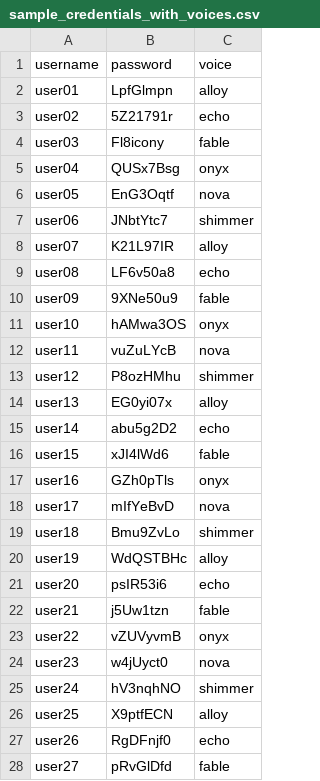
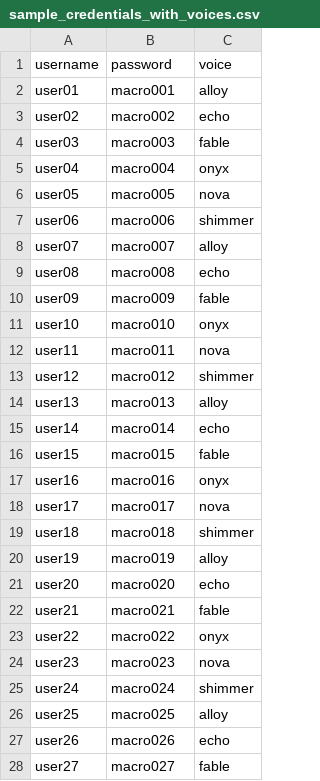
Before and after one commit to allanwang12138/chatbot, a CSV file: sample_credentials_with_voices.csv, drawn as a sheet; only a part is shown; the diff covers the shown part only.

Commit message:
Update sample_credentials_with_voices.csv - simple password

```diff
--- a/sample_credentials_with_voices.csv
+++ b/sample_credentials_with_voices.csv
@@ -1,28 +1,28 @@
 username,password,voice
-user01,LpfGlmpn,alloy
-user02,5Z21791r,echo
-user03,Fl8icony,fable
-user04,QUSx7Bsg,onyx
-user05,EnG3Oqtf,nova
-user06,JNbtYtc7,shimmer
-user07,K21L97IR,alloy
-user08,LF6v50a8,echo
-user09,9XNe50u9,fable
-user10,hAMwa3OS,onyx
-user11,vuZuLYcB,nova
-user12,P8ozHMhu,shimmer
-user13,EG0yi07x,alloy
-user14,abu5g2D2,echo
-user15,xJI4lWd6,fable
-user16,GZh0pTls,onyx
-user17,mIfYeBvD,nova
-user18,Bmu9ZvLo,shimmer
-user19,WdQSTBHc,alloy
-user20,psIR53i6,echo
-user21,j5Uw1tzn,fable
-user22,vZUVyvmB,onyx
-user23,w4jUyct0,nova
-user24,hV3nqhNO,shimmer
-user25,X9ptfECN,alloy
-user26,RgDFnjf0,echo
-user27,pRvGlDfd,fable
+user01,macro001,alloy
+user02,macro002,echo
+user03,macro003,fable
+user04,macro004,onyx
+user05,macro005,nova
+user06,macro006,shimmer
+user07,macro007,alloy
+user08,macro008,echo
+user09,macro009,fable
+user10,macro010,onyx
+user11,macro011,nova
+user12,macro012,shimmer
+user13,macro013,alloy
+user14,macro014,echo
+user15,macro015,fable
+user16,macro016,onyx
+user17,macro017,nova
+user18,macro018,shimmer
+user19,macro019,alloy
+user20,macro020,echo
+user21,macro021,fable
+user22,macro022,onyx
+user23,macro023,nova
+user24,macro024,shimmer
+user25,macro025,alloy
+user26,macro026,echo
+user27,macro027,fable
```
Also changed, not shown: 3 edited cells elsewhere in this file.
